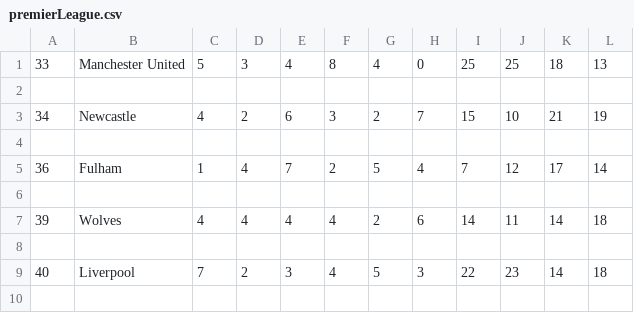
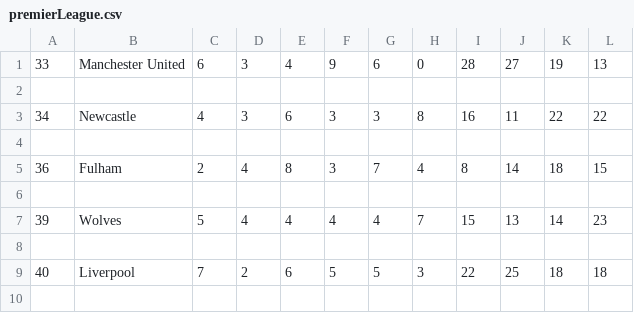
Before and after one commit to Davey1993/FYP, a CSV file: dataset/premierLeague.csv, drawn as a sheet; only a part is shown; the diff covers the shown part only.

```diff
--- a/dataset/premierLeague.csv
+++ b/dataset/premierLeague.csv
@@ -1,10 +1,10 @@
-33,Manchester United,5,3,4,8,4,0,25,25,18,13
+33,Manchester United,6,3,4,9,6,0,28,27,19,13
 
-34,Newcastle,4,2,6,3,2,7,15,10,21,19
+34,Newcastle,4,3,6,3,3,8,16,11,22,22
 
-36,Fulham,1,4,7,2,5,4,7,12,17,14
+36,Fulham,2,4,8,3,7,4,8,14,18,15
 
-39,Wolves,4,4,4,4,2,6,14,11,14,18
+39,Wolves,5,4,4,4,4,7,15,13,14,23
 
-40,Liverpool,7,2,3,4,5,3,22,23,14,18
+40,Liverpool,7,2,6,5,5,3,22,25,18,18
 
```
Also changed, not shown: 96 edited cells elsewhere in this file, 12 other files.
